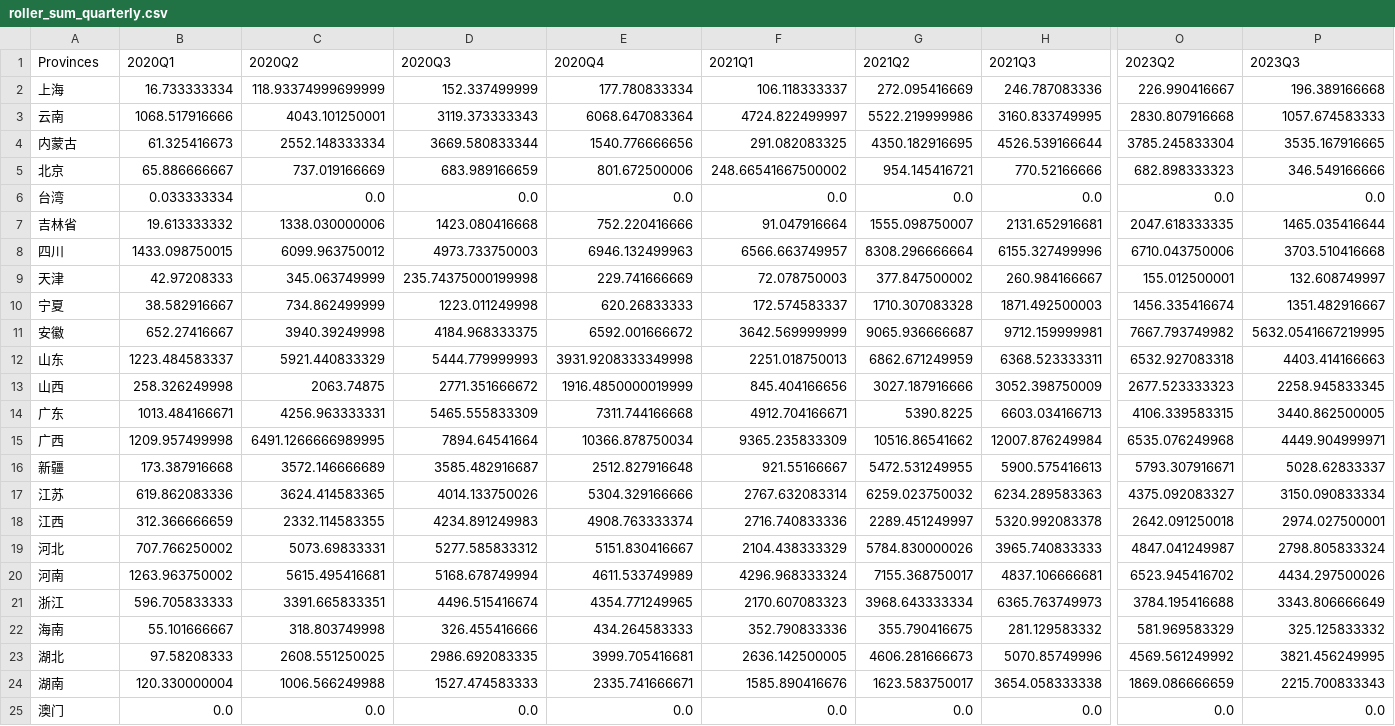
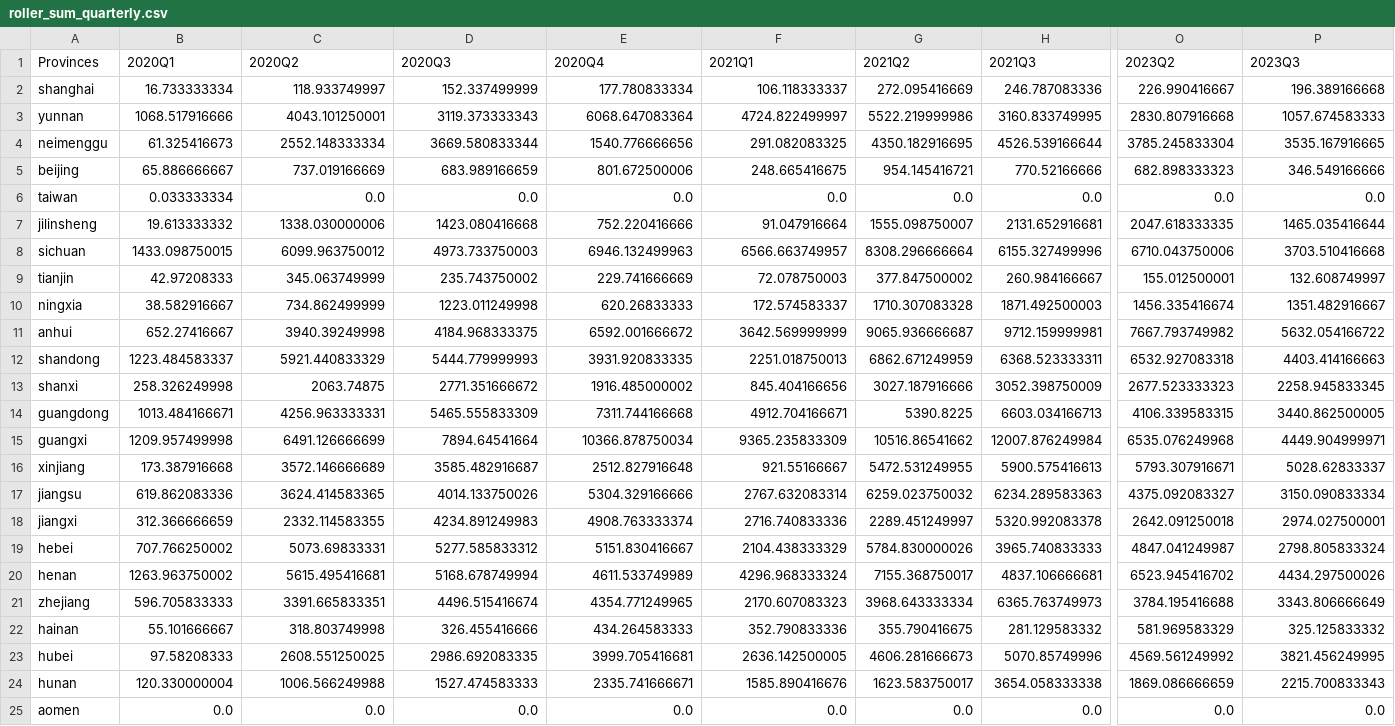
Before and after one commit to SukerZh/DataCamp, a CSV file: data/roller_sum_quarterly.csv, drawn as a sheet; only a part is shown, gaps mark what is left out; the diff covers the shown part only; the diff names each change by its address in the sheet, - before the commit and + after, or states it on an @@ line.

```diff
--- a/data/roller_sum_quarterly.csv
+++ b/data/roller_sum_quarterly.csv
-A2 (Provinces): 上海
+A2 (Provinces): shanghai
-C2 (2020Q2): 118.93374999699999
+C2 (2020Q2): 118.933749997
-A3 (Provinces): 云南
+A3 (Provinces): yunnan
-A4 (Provinces): 内蒙古
+A4 (Provinces): neimenggu
-A5 (Provinces): 北京
+A5 (Provinces): beijing
-F5 (2021Q1): 248.66541667500002
+F5 (2021Q1): 248.665416675
-A6 (Provinces): 台湾
+A6 (Provinces): taiwan
-A7 (Provinces): 吉林省
+A7 (Provinces): jilinsheng
-A8 (Provinces): 四川
+A8 (Provinces): sichuan
-A9 (Provinces): 天津
+A9 (Provinces): tianjin
-D9 (2020Q3): 235.74375000199998
+D9 (2020Q3): 235.743750002
-A10 (Provinces): 宁夏
+A10 (Provinces): ningxia
-A11 (Provinces): 安徽
+A11 (Provinces): anhui
-P11 (2023Q3): 5632.0541667219995
+P11 (2023Q3): 5632.054166722
-A12 (Provinces): 山东
+A12 (Provinces): shandong
-E12 (2020Q4): 3931.9208333349998
+E12 (2020Q4): 3931.920833335
-A13 (Provinces): 山西
+A13 (Provinces): shanxi
-E13 (2020Q4): 1916.4850000019999
+E13 (2020Q4): 1916.485000002
-A14 (Provinces): 广东
+A14 (Provinces): guangdong
-A15 (Provinces): 广西
+A15 (Provinces): guangxi
-C15 (2020Q2): 6491.1266666989995
+C15 (2020Q2): 6491.126666699
-A16 (Provinces): 新疆
+A16 (Provinces): xinjiang
-A17 (Provinces): 江苏
+A17 (Provinces): jiangsu
-A18 (Provinces): 江西
+A18 (Provinces): jiangxi
-A19 (Provinces): 河北
+A19 (Provinces): hebei
-A20 (Provinces): 河南
+A20 (Provinces): henan
-A21 (Provinces): 浙江
+A21 (Provinces): zhejiang
-A22 (Provinces): 海南
+A22 (Provinces): hainan
-A23 (Provinces): 湖北
+A23 (Provinces): hubei
-A24 (Provinces): 湖南
+A24 (Provinces): hunan
-A25 (Provinces): 澳门
+A25 (Provinces): aomen
```
Also changed, not shown: 13 edited cells elsewhere in this file, data/ConstructionTotalValueOutput.csv, data/GrossDomesticProduct.csv, 5 other files.
